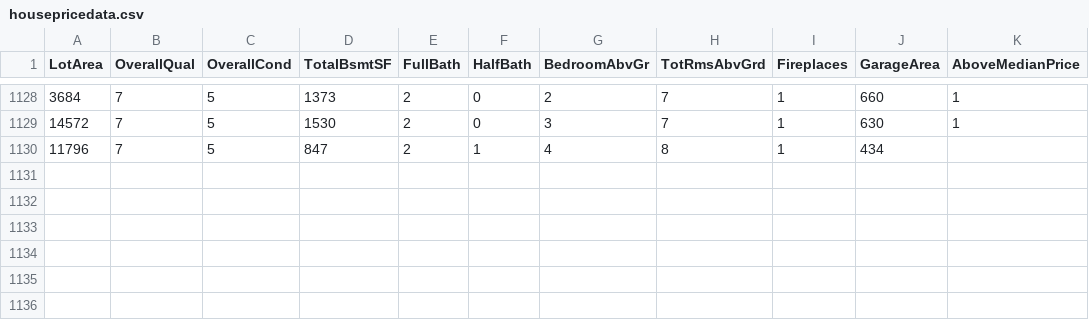
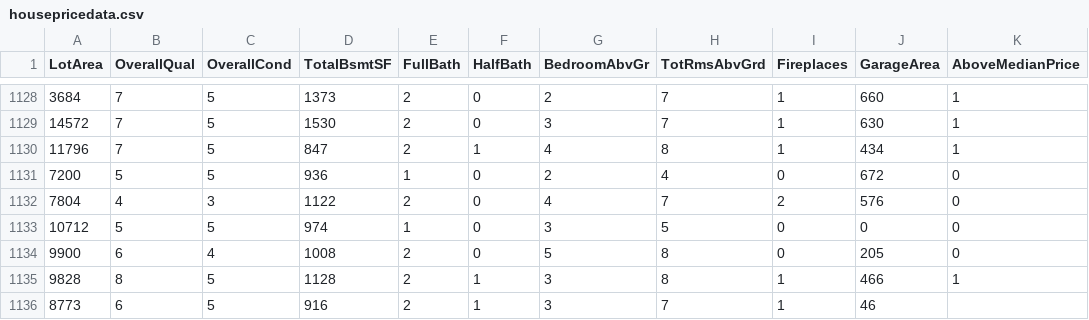
Before and after one commit to reapersy/advanced-neural-net-library, a CSV file: Examples/HousepricesPython/dataset/housepricedata.csv, drawn as a sheet; only a part is shown, gaps mark what is left out.

Commit message:
Added assertion

```diff
--- a/Examples/HousepricesPython/dataset/housepricedata.csv
+++ b/Examples/HousepricesPython/dataset/housepricedata.csv
@@ -1129,2 +1129,8 @@ LotArea,OverallQual,OverallCond,TotalBsmtSF,FullBath,HalfBath,BedroomAbvGr,TotRm
 14572,7,5,1530,2,0,3,7,1,630,1
-11796,7,5,847,2,1,4,8,1,434,
+11796,7,5,847,2,1,4,8,1,434,1
+7200,5,5,936,1,0,2,4,0,672,0
+7804,4,3,1122,2,0,4,7,2,576,0
+10712,5,5,974,1,0,3,5,0,0,0
+9900,6,4,1008,2,0,5,8,0,205,0
+9828,8,5,1128,2,1,3,8,1,466,1
+8773,6,5,916,2,1,3,7,1,46
```
